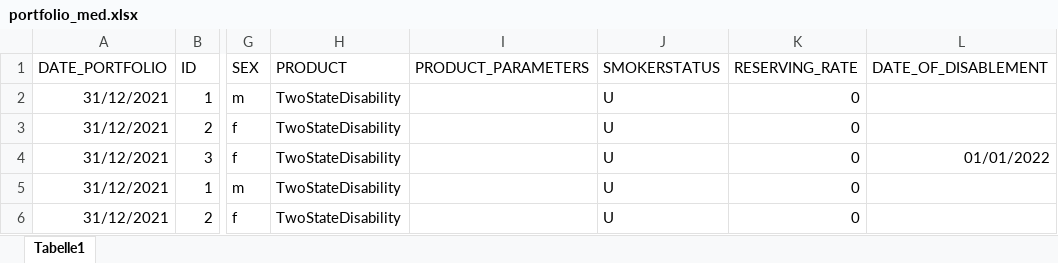
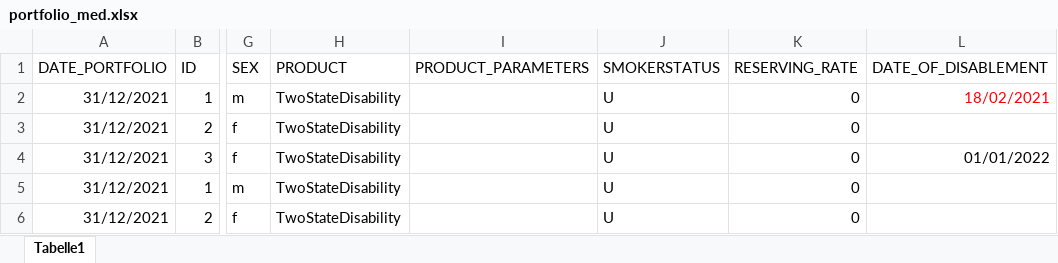
Before and after one commit to mseehafer/PyProtolinc, an Excel workbook: examples/04_two_state_disability/portfolio/portfolio_med.xlsx, sheet Tabelle1, drawn as a sheet; only a part is shown, gaps mark what is left out; values as stored, in another font and other column widths than the file's, no borders; the diff names each change by its address in the sheet, - before the commit and + after, or states it on an @@ line.

```diff
--- a/examples/04_two_state_disability/portfolio/portfolio_med.xlsx (sheet Tabelle1)
+++ b/examples/04_two_state_disability/portfolio/portfolio_med.xlsx (sheet Tabelle1)
-L2 (DATE_OF_DISABLEMENT): (empty)
+L2 (DATE_OF_DISABLEMENT): 18/02/2021
```
Also changed, not shown: examples/02_annuities_in_payment/portfolio/portfolio_annuity_small.xlsx, 6 other files.
